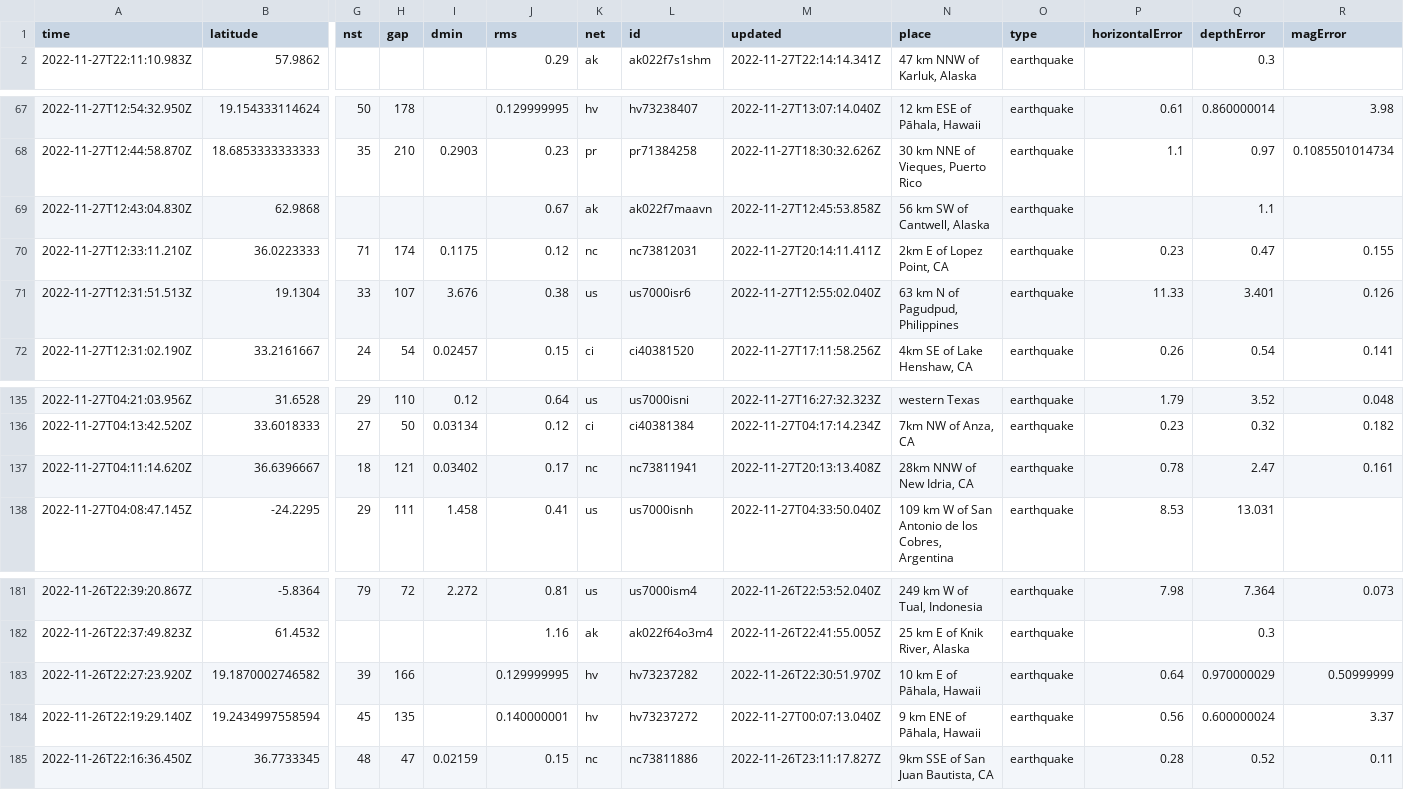
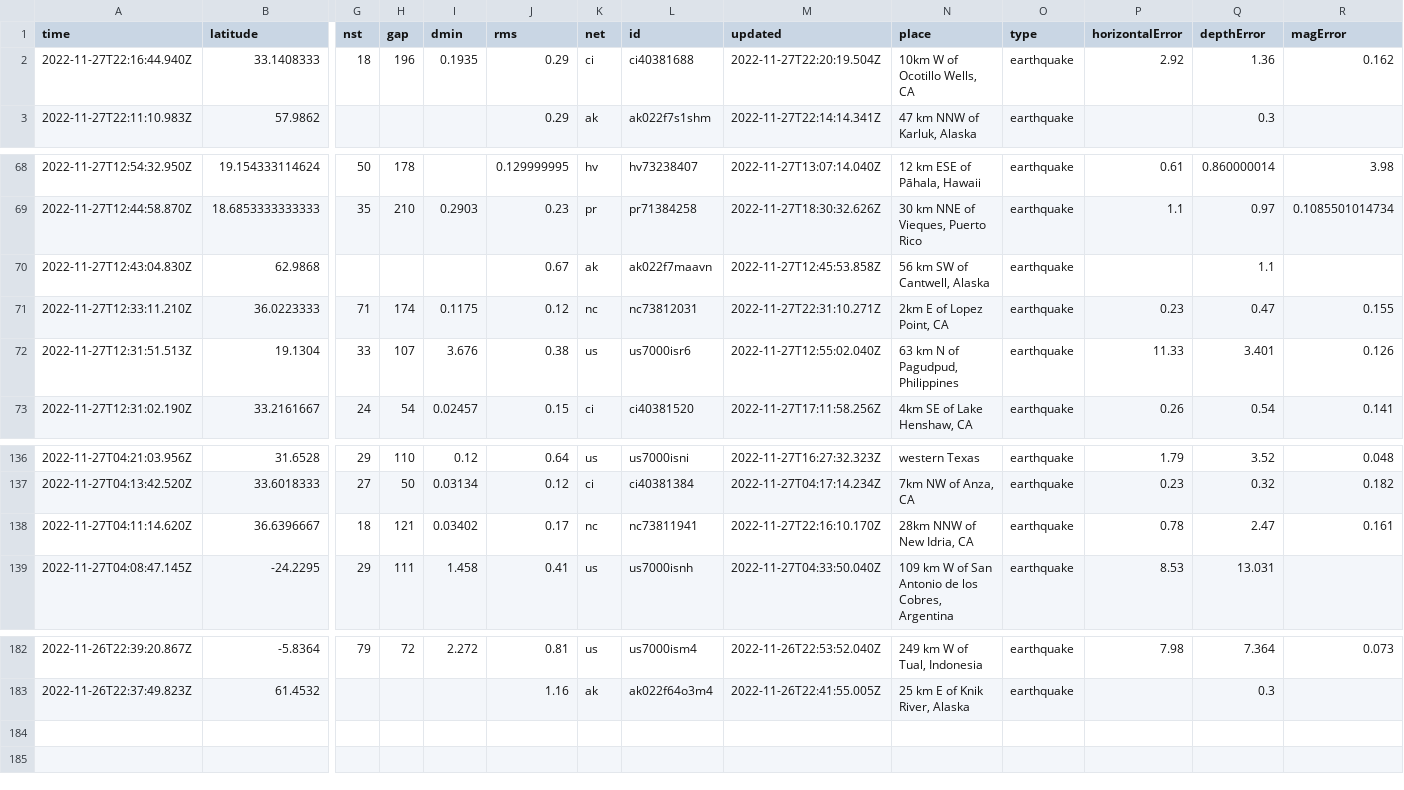
Before and after one commit to katielicari/nicar22-github-action, a CSV file: usgs_current.csv, drawn as a sheet; only a part is shown, gaps mark what is left out; removed rows and columns are numbered as before the commit, all else as after; rows hold the shown columns only; the diff names each change by its address in the sheet, - before the commit and + after, or states it on an @@ line.

```diff
--- a/usgs_current.csv
+++ b/usgs_current.csv
+row 2: 2022-11-27T22:16:44.940Z | 33.1408333 | 18 | 196 | 0.1935 | 0.29 | ci | ci40381688 | 2022-11-27T22:20:19.504Z | 10km W of Ocotillo Wells, CA | earthquake | 2.92 | 1.36 | 0.162
-M71 (updated): 2022-11-27T20:14:11.411Z
+M71 (updated): 2022-11-27T22:31:10.271Z
-M138 (updated): 2022-11-27T20:13:13.408Z
+M138 (updated): 2022-11-27T22:16:10.170Z
-row 183: 2022-11-26T22:27:23.920Z | 19.1870002746582 | 39 | 166 |  | 0.129999995 | hv | hv73237282 | 2022-11-26T22:30:51.970Z | 10 km E of Pāhala, Hawaii | earthquake | 0.64 | 0.970000029 | 0.50999999
-row 184: 2022-11-26T22:19:29.140Z | 19.2434997558594 | 45 | 135 |  | 0.140000001 | hv | hv73237272 | 2022-11-27T00:07:13.040Z | 9 km ENE of Pāhala, Hawaii | earthquake | 0.56 | 0.600000024 | 3.37
-row 185: 2022-11-26T22:16:36.450Z | 36.7733345 | 48 | 47 | 0.02159 | 0.15 | nc | nc73811886 | 2022-11-26T23:11:17.827Z | 9km SSE of San Juan Bautista, CA | earthquake | 0.28 | 0.52 | 0.11
```
